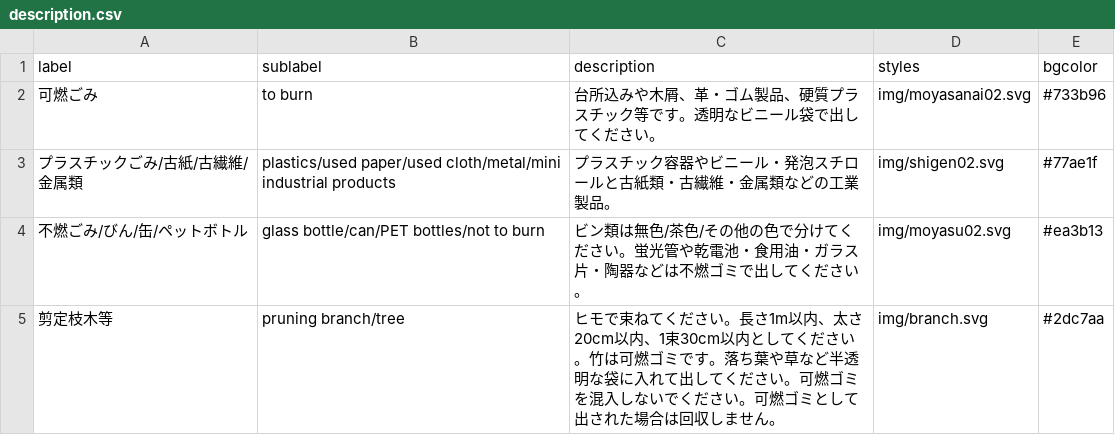
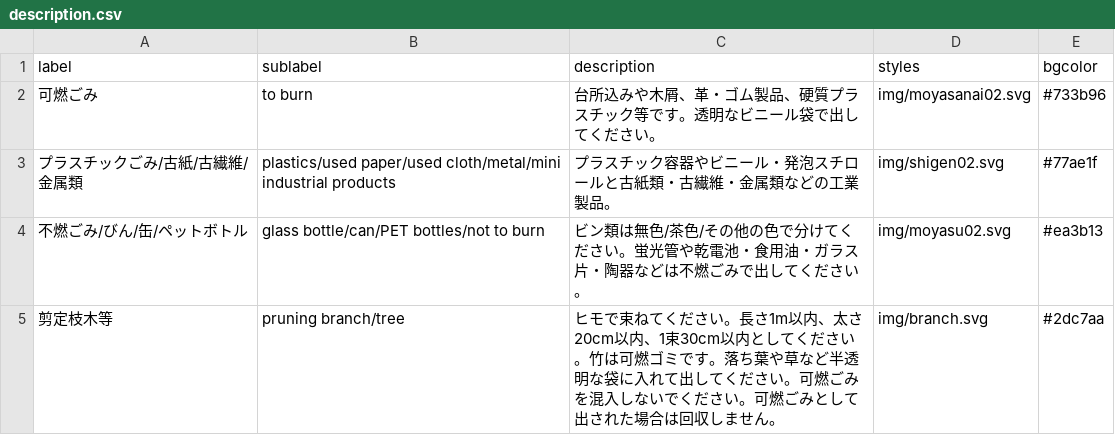
Before and after one commit to code4ka/5374, a CSV file: data/description.csv, drawn as a sheet.

```diff
--- a/data/description.csv
+++ b/data/description.csv
@@ -3,3 +3,3 @@ label,sublabel,description,styles,bgcolor
 プラスチックごみ/古紙/古繊維/金属類, plastics/used paper/used cloth/metal/mini industrial products, プラスチック容器やビニール・発泡スチロールと古紙類・古繊維・金属類などの工業製品。,img/shigen02.svg,#77ae1f
-不燃ごみ/びん/缶/ペットボトル, glass bottle/can/PET bottles/not to burn,ビン類は無色/茶色/その他の色で分けてください。蛍光管や乾電池・食用油・ガラス片・陶器などは不燃ゴミで出してください。,img/moyasu02.svg,#ea3b13
-剪定枝木等, pruning branch/tree, ヒモで束ねてください。長さ1m以内、太さ20cm以内、1束30cm以内としてください。竹は可燃ゴミです。落ち葉や草など半透明な袋に入れて出してください。可燃ゴミを混入しないでください。可燃ゴミとして出された場合は回収しません。,img/branch.svg,#2dc7aa
+不燃ごみ/びん/缶/ペットボトル, glass bottle/can/PET bottles/not to burn,ビン類は無色/茶色/その他の色で分けてください。蛍光管や乾電池・食用油・ガラス片・陶器などは不燃ごみで出してください。,img/moyasu02.svg,#ea3b13
+剪定枝木等, pruning branch/tree, ヒモで束ねてください。長さ1m以内、太さ20cm以内、1束30cm以内としてください。竹は可燃ゴミです。落ち葉や草など半透明な袋に入れて出してください。可燃ごみを混入しないでください。可燃ごみとして出された場合は回収しません。,img/branch.svg,#2dc7aa
```
Also changed, not shown: 1 other file.
